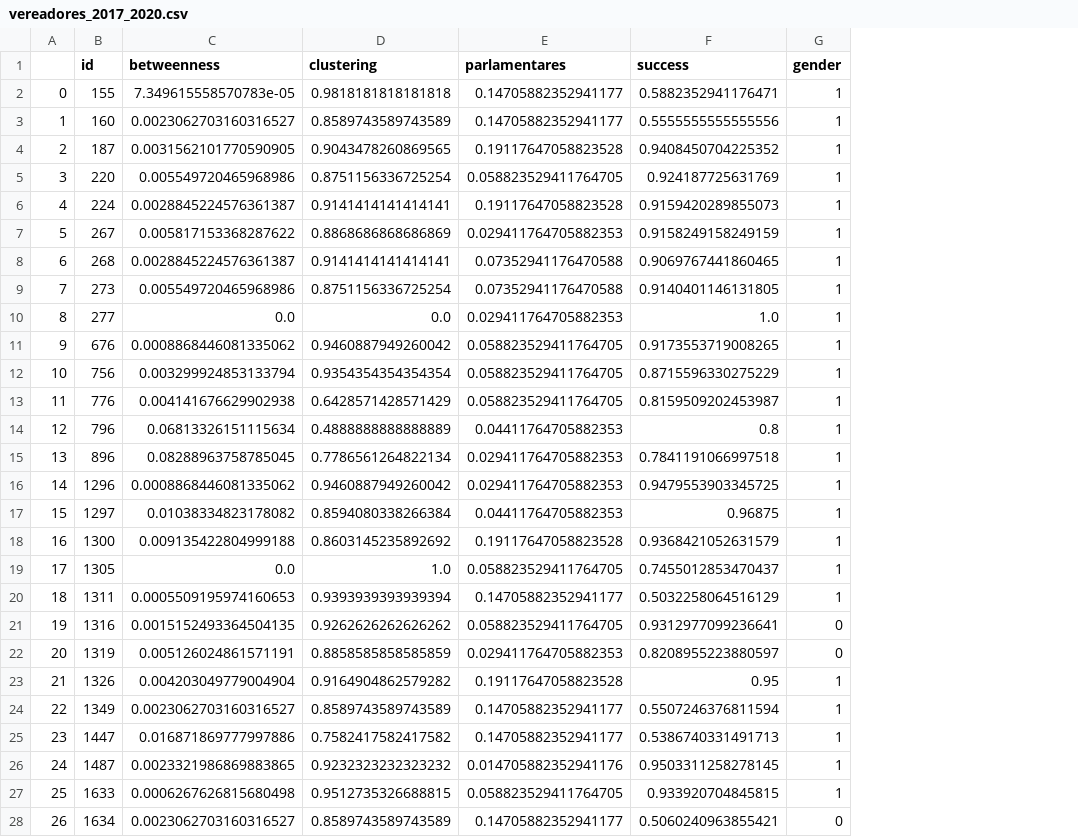
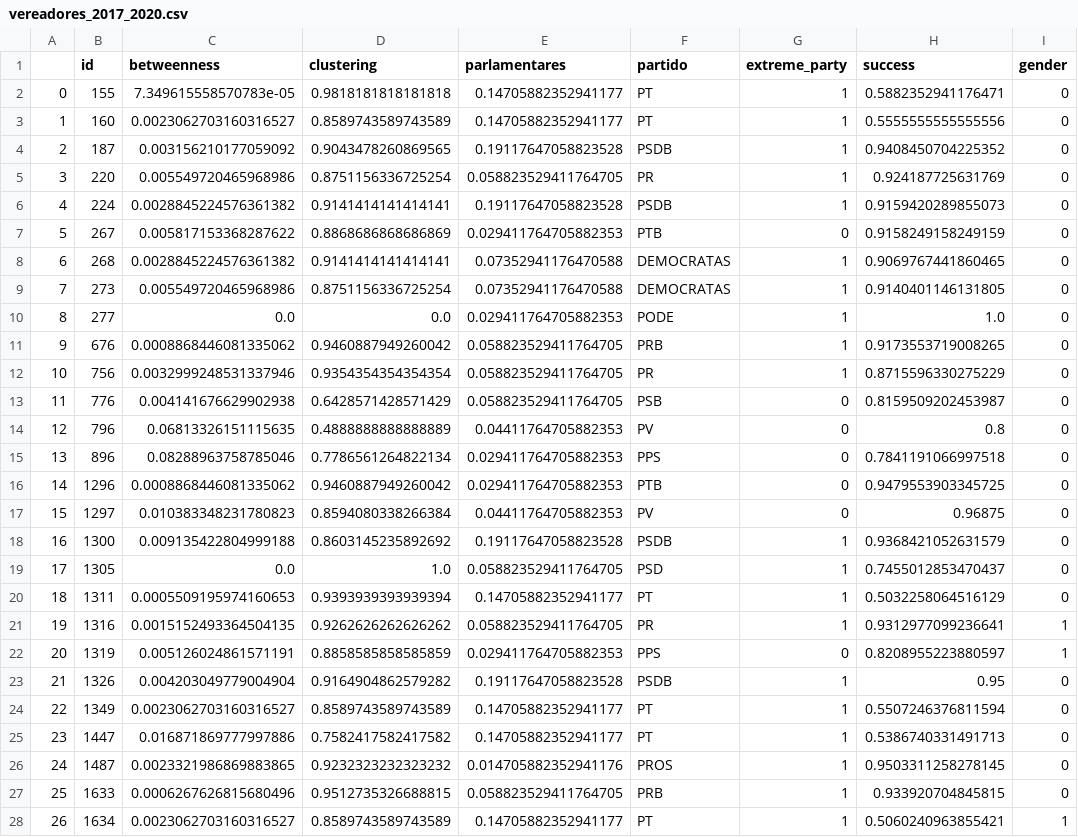
Before and after one commit to pauloschade/redessoc-Projeto, a CSV file: data/vereadores_2017_2020.csv, drawn as a sheet; only a part is shown; addresses are those after the commit; the diff covers the shown part only; the diff names each change by its address in the sheet, - before the commit and + after, or states it on an @@ line.

```diff
--- a/data/vereadores_2017_2020.csv
+++ b/data/vereadores_2017_2020.csv
+column F (partido), rows 2-28: PT | PT | PSDB | PR | PSDB | PTB | DEMOCRATAS | DEMOCRATAS | PODE | PRB | PR | PSB | PV | PPS | PTB | PV | PSDB | PSD | PT | PR | PPS | PSDB | PT | PT | PROS | PRB | PT
+column G (extreme_party), rows 2-28: 1 | 1 | 1 | 1 | 1 | 0 | 1 | 1 | 1 | 1 | 1 | 0 | 0 | 0 | 0 | 0 | 1 | 1 | 1 | 1 | 0 | 1 | 1 | 1 | 1 | 1 | 1
-I2:I20 (gender): 1
+I2:I20 (gender): 0
-C4 (betweenness): 0.0031562101770590905
+C4 (betweenness): 0.003156210177059092
-C6 (betweenness): 0.0028845224576361387
+C6 (betweenness): 0.0028845224576361382
-C8 (betweenness): 0.0028845224576361387
+C8 (betweenness): 0.0028845224576361382
-C12 (betweenness): 0.003299924853133794
+C12 (betweenness): 0.0032999248531337946
-C14 (betweenness): 0.06813326151115634
+C14 (betweenness): 0.06813326151115635
-C15 (betweenness): 0.08288963758785045
+C15 (betweenness): 0.08288963758785046
-C17 (betweenness): 0.01038334823178082
+C17 (betweenness): 0.010383348231780823
-I21:I22 (gender): 0
+I21:I22 (gender): 1
-I23:I27 (gender): 1
+I23:I27 (gender): 0
-C27 (betweenness): 0.0006267626815680498
+C27 (betweenness): 0.0006267626815680496
-I28 (gender): 0
+I28 (gender): 1
```
Also changed, not shown: 52 edited cells elsewhere in this file, data/vereadores_2013_2016.csv, 2 other files.
